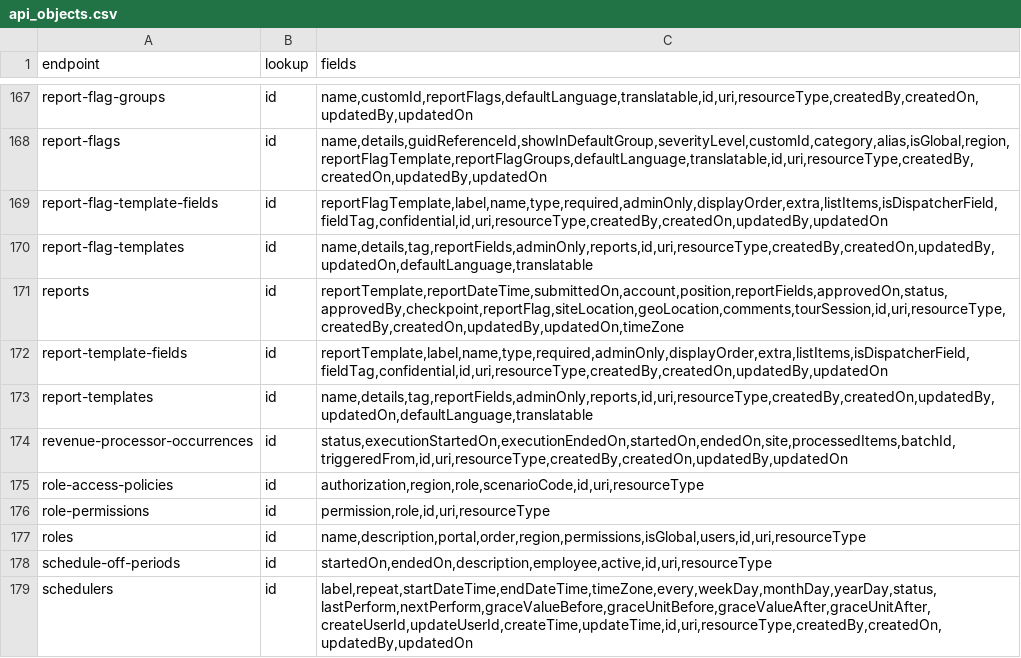
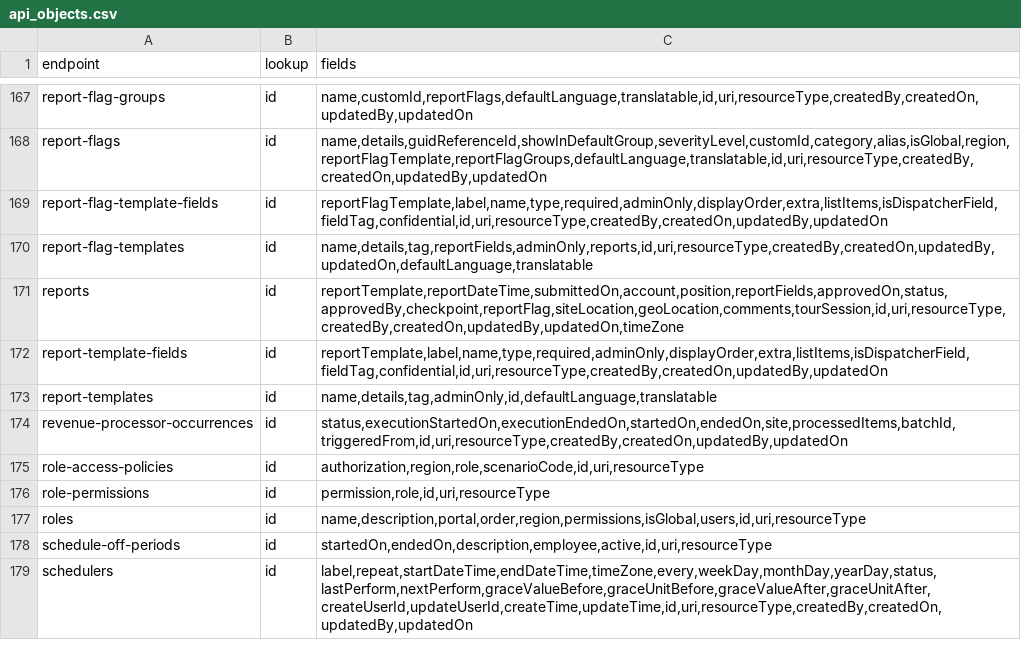
Before and after one commit to LiOdDo/streamlit-batchfile-convert, a CSV file: api_objects.csv, drawn as a sheet; only a part is shown, gaps mark what is left out.

Commit message:
Update api_objects.csv

```diff
--- a/api_objects.csv
+++ b/api_objects.csv
@@ -172,3 +172,3 @@ reports,id,"reportTemplate,reportDateTime,submittedOn,account,position,reportFie
 report-template-fields,id,"reportTemplate,label,name,type,required,adminOnly,displayOrder,extra,listItems,isDispatcherField,fieldTag,confidential,id,uri,resourceType,createdBy,createdOn,updatedBy,updatedOn"
-report-templates,id,"name,details,tag,reportFields,adminOnly,reports,id,uri,resourceType,createdBy,createdOn,updatedBy,updatedOn,defaultLanguage,translatable"
+report-templates,id,"name,details,tag,adminOnly,id,defaultLanguage,translatable"
 revenue-processor-occurrences,id,"status,executionStartedOn,executionEndedOn,startedOn,endedOn,site,processedItems,batchId,triggeredFrom,id,uri,resourceType,createdBy,createdOn,updatedBy,updatedOn"
```
